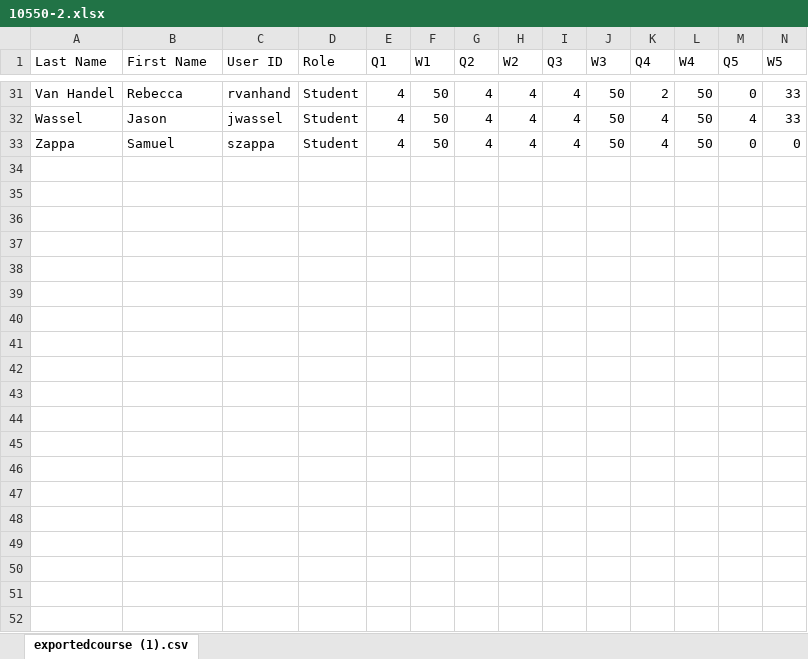
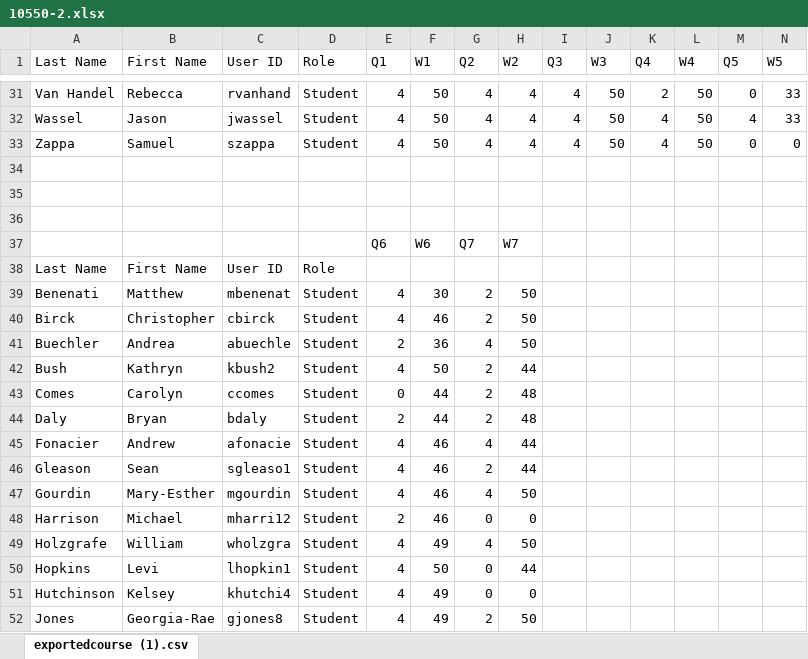
Before and after one commit to dkarapetyan-zz/math, an Excel workbook: teaching/10550/section-2/10550-2.xlsx, sheet exportedcourse (1).csv, drawn as a sheet; only a part is shown, gaps mark what is left out; values as stored, in another font and other column widths than the file's, no borders; the diff covers the shown part only; the diff names each change by its address in the sheet, - before the commit and + after, or states it on an @@ line.

```diff
--- a/teaching/10550/section-2/10550-2.xlsx (sheet exportedcourse (1).csv)
+++ b/teaching/10550/section-2/10550-2.xlsx (sheet exportedcourse (1).csv)
+row 34: (empty)
+row 35: (empty)
+row 36: (empty)
+row 37:  |  |  |  | Q6 | W6 | Q7 | W7
+row 38: Last Name | First Name | User ID | Role
+row 39: Benenati | Matthew | mbenenat | Student | 4 | 30 | 2 | 50
+row 40: Birck | Christopher | cbirck | Student | 4 | 46 | 2 | 50
+row 41: Buechler | Andrea | abuechle | Student | 2 | 36 | 4 | 50
+row 42: Bush | Kathryn | kbush2 | Student | 4 | 50 | 2 | 44
+row 43: Comes | Carolyn | ccomes | Student | 0 | 44 | 2 | 48
+row 44: Daly | Bryan | bdaly | Student | 2 | 44 | 2 | 48
+row 45: Fonacier | Andrew | afonacie | Student | 4 | 46 | 4 | 44
+row 46: Gleason | Sean | sgleaso1 | Student | 4 | 46 | 2 | 44
+row 47: Gourdin | Mary-Esther | mgourdin | Student | 4 | 46 | 4 | 50
+row 48: Harrison | Michael | mharri12 | Student | 2 | 46 | 0 | 0
+row 49: Holzgrafe | William | wholzgra | Student | 4 | 49 | 4 | 50
+row 50: Hopkins | Levi | lhopkin1 | Student | 4 | 50 | 0 | 44
+row 51: Hutchinson | Kelsey | khutchi4 | Student | 4 | 49 | 0 | 0
+row 52: Jones | Georgia-Rae | gjones8 | Student | 4 | 49 | 2 | 50
```
Also changed, not shown: 18 added rows elsewhere in this sheet, teaching/10550/section-1/10550-1.xlsx, 8 other files.
